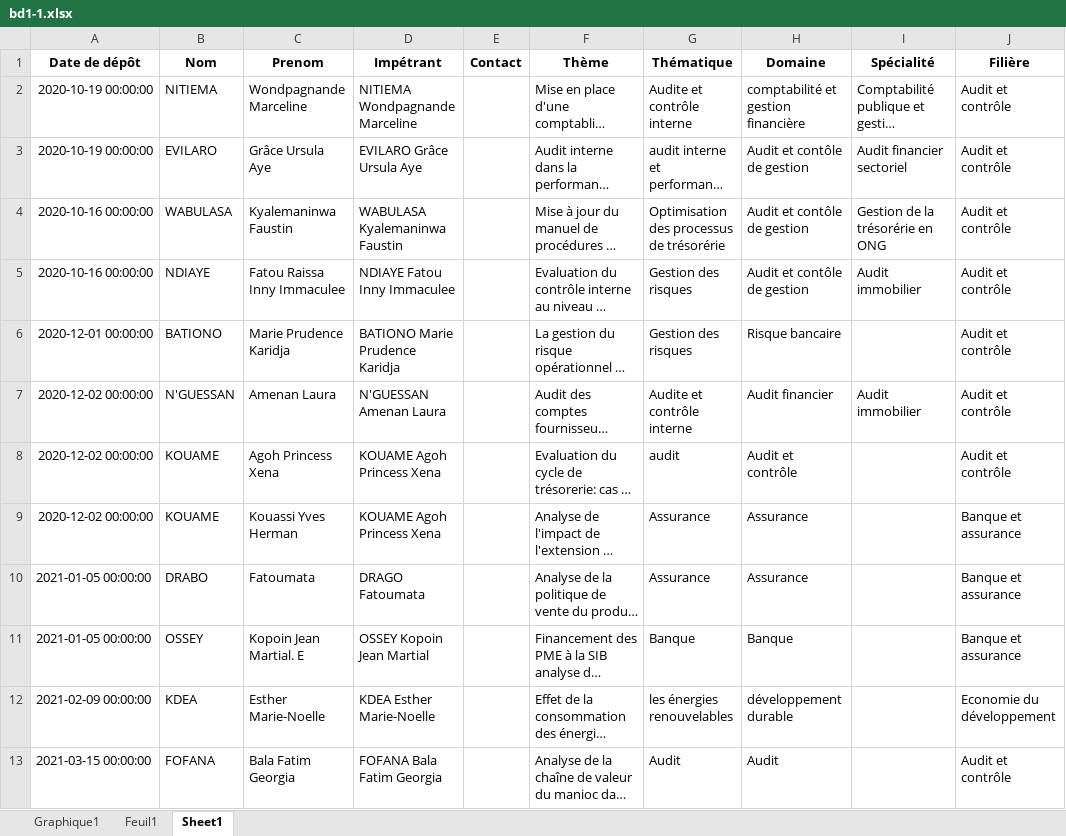
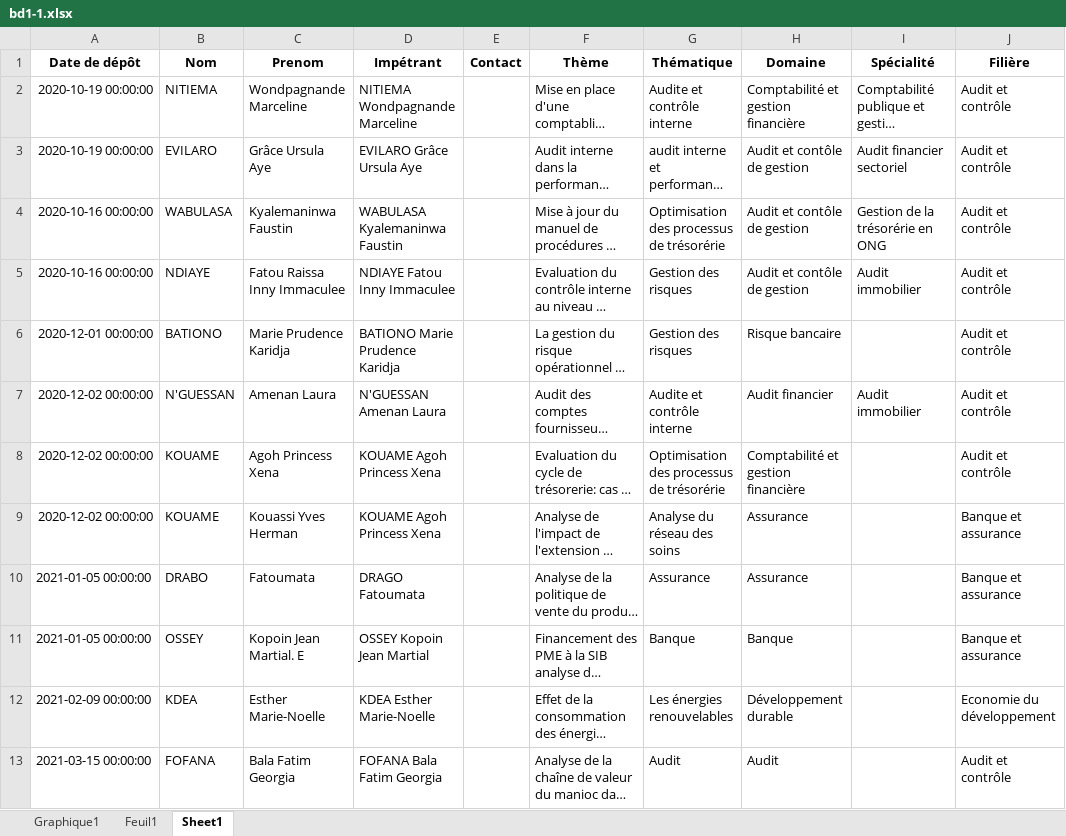
Before and after one commit to Migthyvan/Pere_kpoda, an Excel workbook: bd1-1.xlsx, sheet Sheet1, drawn as a sheet; only a part is shown; long unchanged cells end in …; values as stored, in another font and other column widths than the file's, no borders; the diff names each change by its address in the sheet, - before the commit and + after, or states it on an @@ line.

Commit message:
domaine et thématique 1

```diff
--- a/bd1-1.xlsx (sheet Sheet1)
+++ b/bd1-1.xlsx (sheet Sheet1)
-H2 (Domaine): comptabilité et gestion financière
+H2 (Domaine): Comptabilité et gestion financière
-G8 (Thématique): audit
+G8 (Thématique): Optimisation des processus de trésorérie
-H8 (Domaine): Audit et contrôle
+H8 (Domaine): Comptabilité et gestion financière
-G9 (Thématique): Assurance
+G9 (Thématique): Analyse du réseau des soins
-G12 (Thématique): les énergies renouvelables
+G12 (Thématique): Les énergies renouvelables
-H12 (Domaine): développement durable
+H12 (Domaine): Développement durable
```
Also changed, not shown: charts or pictures.
